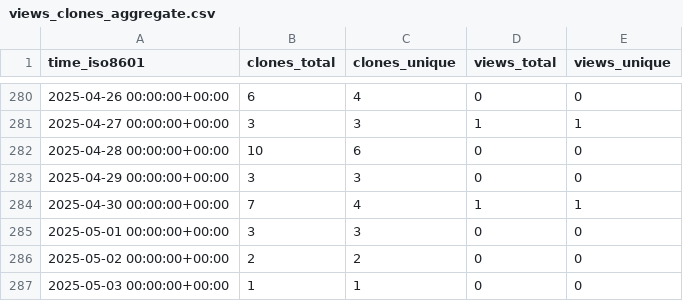
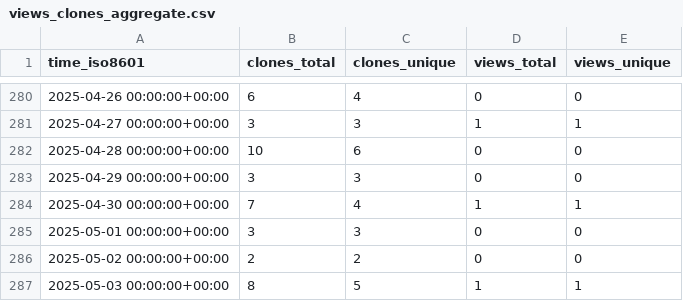
Before and after one commit to CDCgov/Opioid_SUD_MHI_MedCodes, a CSV file: CDCgov/Opioid_SUD_MHI_MedCodes/ghrs-data/views_clones_aggregate.csv, drawn as a sheet; only a part is shown, gaps mark what is left out.

```diff
--- a/CDCgov/Opioid_SUD_MHI_MedCodes/ghrs-data/views_clones_aggregate.csv
+++ b/CDCgov/Opioid_SUD_MHI_MedCodes/ghrs-data/views_clones_aggregate.csv
@@ -286,2 +286,2 @@ time_iso8601,clones_total,clones_unique,views_total,views_unique
 2025-05-02 00:00:00+00:00,2,2,0,0
-2025-05-03 00:00:00+00:00,1,1,0,0
+2025-05-03 00:00:00+00:00,8,5,1,1
```
Also changed, not shown: 1 other file.
